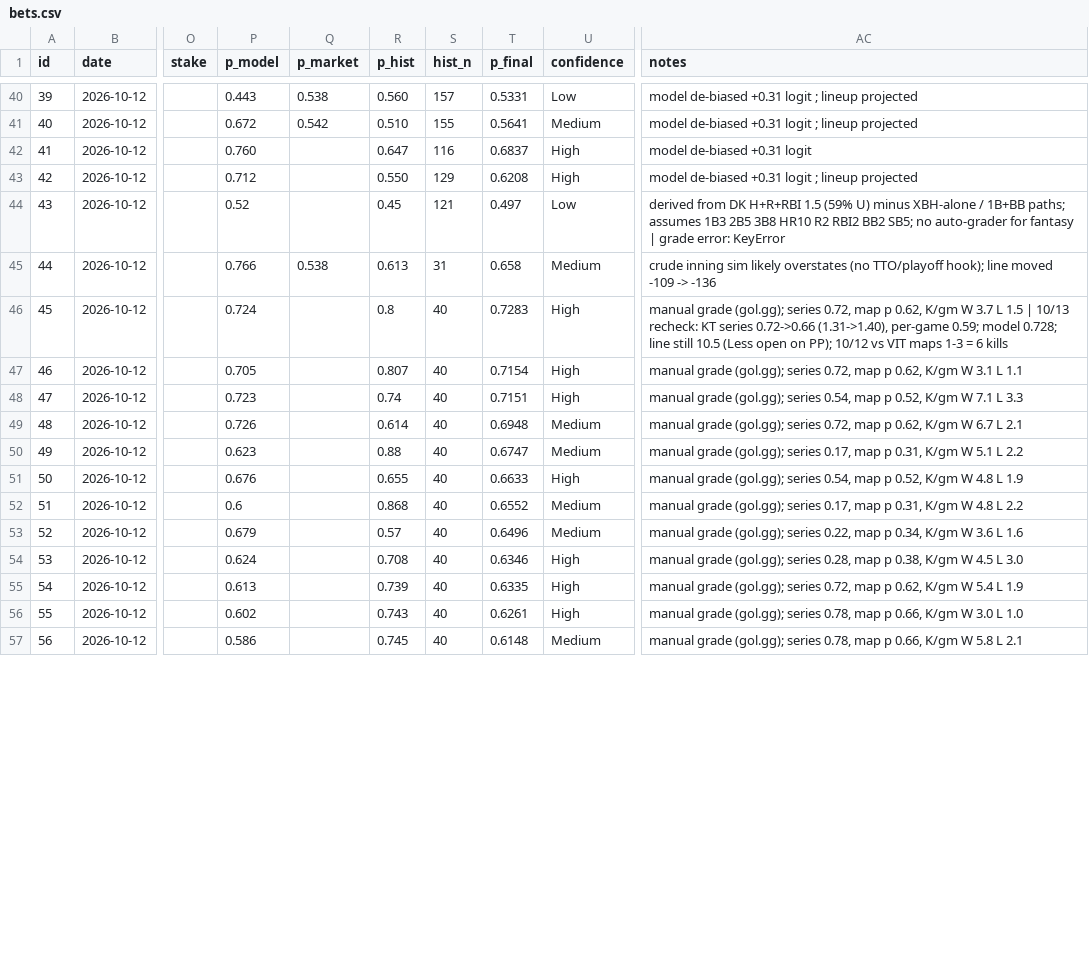
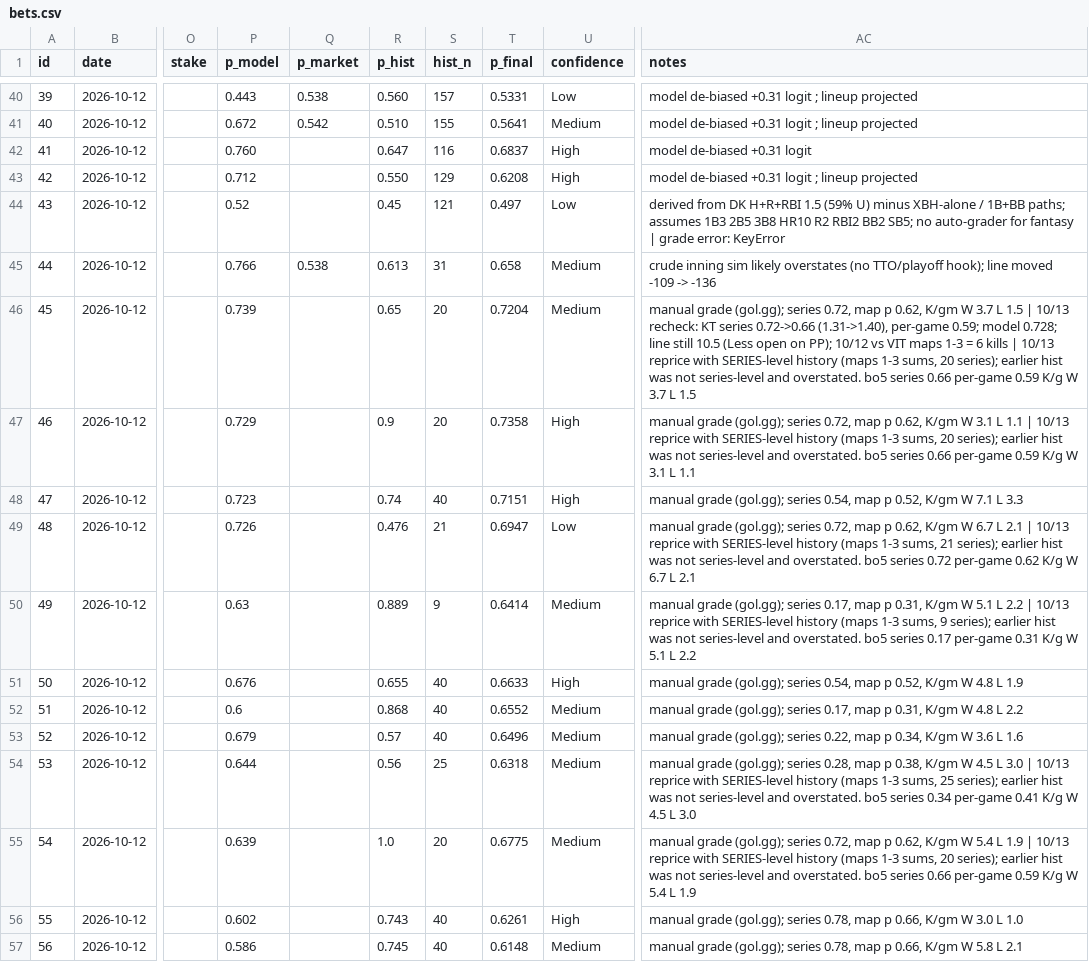
Before and after one commit to ericc112/test, a CSV file: betting/data/bets.csv, drawn as a sheet; only a part is shown, gaps mark what is left out; the diff covers the shown part only; the diff names each change by its address in the sheet, - before the commit and + after, or states it on an @@ line.

```diff
--- a/betting/data/bets.csv
+++ b/betting/data/bets.csv
-P46 (p_model): 0.724
+P46 (p_model): 0.739
-R46 (p_hist): 0.8
+R46 (p_hist): 0.65
-S46:S47 (hist_n): 40
+S46:S47 (hist_n): 20
-T46 (p_final): 0.7283
+T46 (p_final): 0.7204
-U46 (confidence): High
+U46 (confidence): Medium
-AC46 (notes): …6 kills
+AC46 (notes): …6 kills | 10/13 reprice with SERIES-level history (maps 1-3 sums, 20 series); earlier hist was not series-level and overstated. bo5 series 0.66 per-game 0.59 K/g W 3.7 L 1.5
-P47 (p_model): 0.705
+P47 (p_model): 0.729
-R47 (p_hist): 0.807
+R47 (p_hist): 0.9
-T47 (p_final): 0.7154
+T47 (p_final): 0.7358
-AC47 (notes): …L 1.1
+AC47 (notes): …L 1.1 | 10/13 reprice with SERIES-level history (maps 1-3 sums, 20 series); earlier hist was not series-level and overstated. bo5 series 0.66 per-game 0.59 K/g W 3.1 L 1.1
-R49 (p_hist): 0.614
+R49 (p_hist): 0.476
-S49 (hist_n): 40
+S49 (hist_n): 21
-T49 (p_final): 0.6948
+T49 (p_final): 0.6947
-U49 (confidence): Medium
+U49 (confidence): Low
-AC49 (notes): …L 2.1
+AC49 (notes): …L 2.1 | 10/13 reprice with SERIES-level history (maps 1-3 sums, 21 series); earlier hist was not series-level and overstated. bo5 series 0.72 per-game 0.62 K/g W 6.7 L 2.1
-P50 (p_model): 0.623
+P50 (p_model): 0.63
-R50 (p_hist): 0.88
+R50 (p_hist): 0.889
-S50 (hist_n): 40
+S50 (hist_n): 9
-T50 (p_final): 0.6747
+T50 (p_final): 0.6414
-AC50 (notes): …L 2.2
+AC50 (notes): …L 2.2 | 10/13 reprice with SERIES-level history (maps 1-3 sums, 9 series); earlier hist was not series-level and overstated. bo5 series 0.17 per-game 0.31 K/g W 5.1 L 2.2
-P54 (p_model): 0.624
+P54 (p_model): 0.644
-R54 (p_hist): 0.708
+R54 (p_hist): 0.56
-S54 (hist_n): 40
+S54 (hist_n): 25
-T54 (p_final): 0.6346
+T54 (p_final): 0.6318
-U54:U55 (confidence): High
+U54:U55 (confidence): Medium
-AC54 (notes): …L 3.0
+AC54 (notes): …L 3.0 | 10/13 reprice with SERIES-level history (maps 1-3 sums, 25 series); earlier hist was not series-level and overstated. bo5 series 0.34 per-game 0.41 K/g W 4.5 L 3.0
-P55 (p_model): 0.613
+P55 (p_model): 0.639
-R55 (p_hist): 0.739
+R55 (p_hist): 1.0
-S55 (hist_n): 40
+S55 (hist_n): 20
-T55 (p_final): 0.6335
+T55 (p_final): 0.6775
-AC55 (notes): …L 1.9
+AC55 (notes): …L 1.9 | 10/13 reprice with SERIES-level history (maps 1-3 sums, 20 series); earlier hist was not series-level and overstated. bo5 series 0.66 per-game 0.59 K/g W 5.4 L 1.9
```
Also changed, not shown: 4 added rows and 75 edited cells elsewhere in this file, 1 other file.
